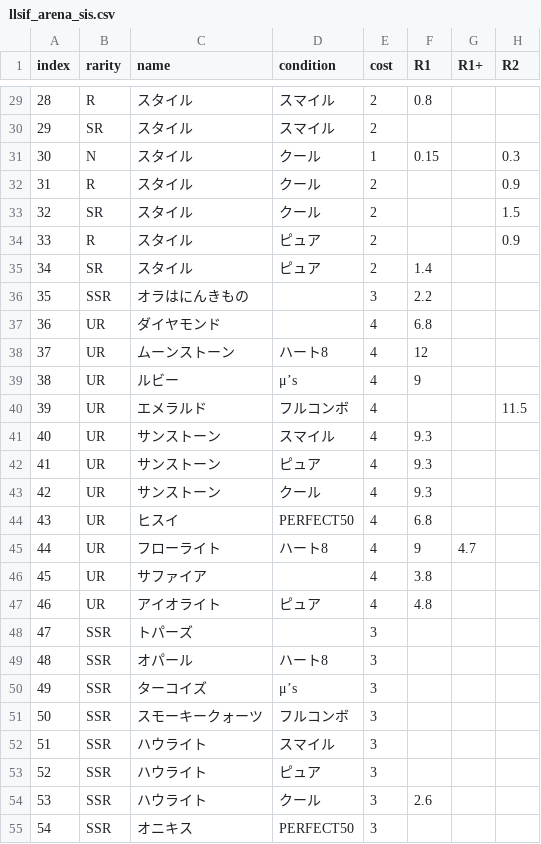
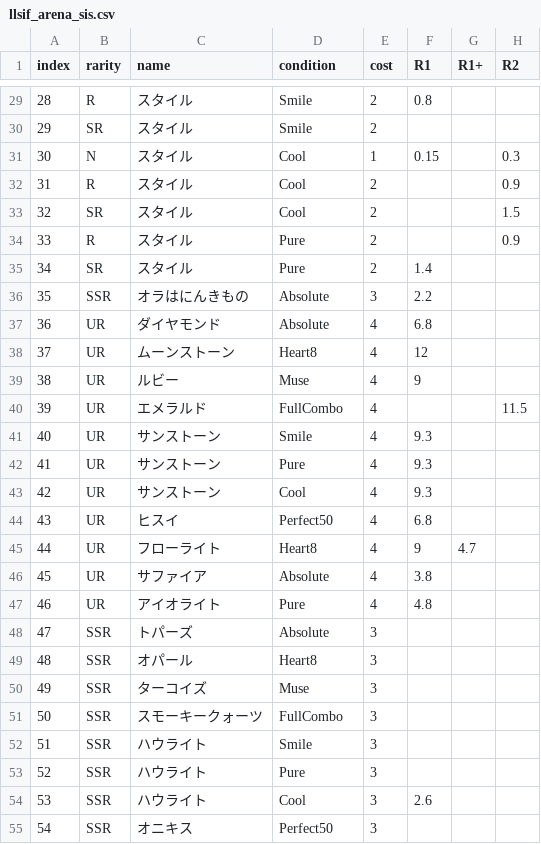
Before and after one commit to yatsuha4/llsif_arena_sis, a CSV file: llsif_arena_sis.csv, drawn as a sheet; only a part is shown, gaps mark what is left out; the diff covers the shown part only; the diff names each change by its address in the sheet, - before the commit and + after, or states it on an @@ line.

```diff
--- a/llsif_arena_sis.csv
+++ b/llsif_arena_sis.csv
-D29:D30 (condition): スマイル
+D29:D30 (condition): Smile
-D31:D33 (condition): クール
+D31:D33 (condition): Cool
-D34:D35 (condition): ピュア
+D34:D35 (condition): Pure
-D36:D37 (condition): (empty)
+D36:D37 (condition): Absolute
-D38 (condition): ハート8
+D38 (condition): Heart8
-D39 (condition): μ’s
+D39 (condition): Muse
-D40 (condition): フルコンボ
+D40 (condition): FullCombo
-D41 (condition): スマイル
+D41 (condition): Smile
-D42 (condition): ピュア
+D42 (condition): Pure
-D43 (condition): クール
+D43 (condition): Cool
-D44 (condition): PERFECT50
+D44 (condition): Perfect50
-D45 (condition): ハート8
+D45 (condition): Heart8
-D46 (condition): (empty)
+D46 (condition): Absolute
-D47 (condition): ピュア
+D47 (condition): Pure
-D48 (condition): (empty)
+D48 (condition): Absolute
-D49 (condition): ハート8
+D49 (condition): Heart8
-D50 (condition): μ’s
+D50 (condition): Muse
-D51 (condition): フルコンボ
+D51 (condition): FullCombo
-D52 (condition): スマイル
+D52 (condition): Smile
-D53 (condition): ピュア
+D53 (condition): Pure
-D54 (condition): クール
+D54 (condition): Cool
-D55 (condition): PERFECT50
+D55 (condition): Perfect50
```
Also changed, not shown: 72 edited cells elsewhere in this file, 4 other files.
